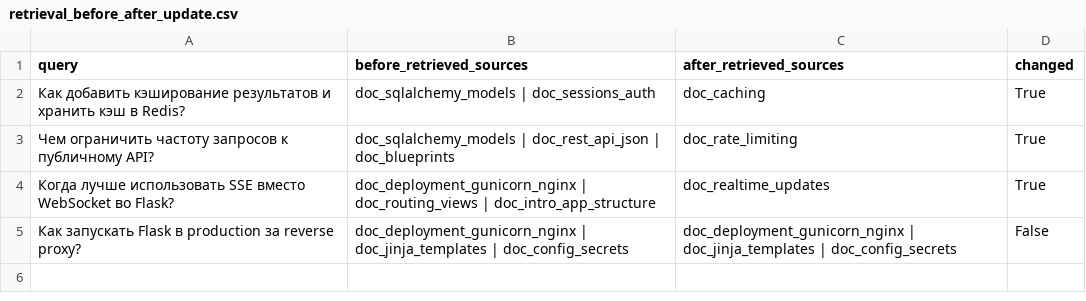
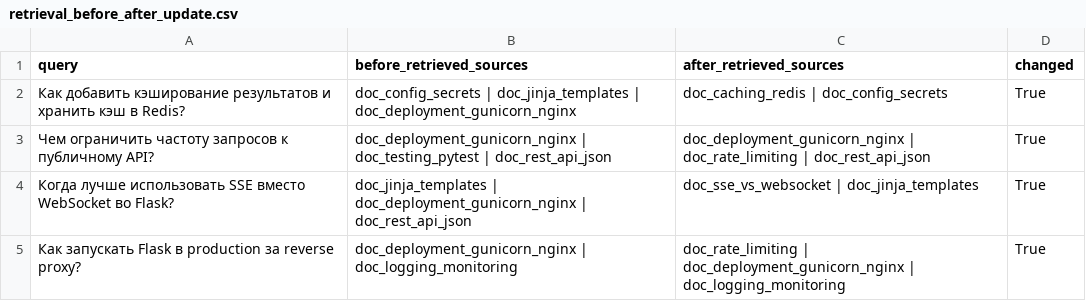
Before and after one commit to gidako98/mirea-ai, a CSV file: homeworks/HW14/artifacts/retrieval_before_after_update.csv, drawn as a sheet.

```diff
--- a/homeworks/HW14/artifacts/retrieval_before_after_update.csv
+++ b/homeworks/HW14/artifacts/retrieval_before_after_update.csv
@@ -1,5 +1,5 @@
 query,before_retrieved_sources,after_retrieved_sources,changed
-Как добавить кэширование результатов и хранить кэш в Redis?,doc_sqlalchemy_models | doc_sessions_auth,doc_caching,True
-Чем ограничить частоту запросов к публичному API?,doc_sqlalchemy_models | doc_rest_api_json | doc_blueprints,doc_rate_limiting,True
-Когда лучше использовать SSE вместо WebSocket во Flask?,doc_deployment_gunicorn_nginx | doc_routing_views | doc_intro_app_structure,doc_realtime_updates,True
-Как запускать Flask в production за reverse proxy?,doc_deployment_gunicorn_nginx | doc_jinja_templates | doc_config_secrets,doc_deployment_gunicorn_nginx | doc_jinja_templates | doc_config_secrets,False
+Как добавить кэширование результатов и хранить кэш в Redis?,doc_config_secrets | doc_jinja_templates | doc_deployment_gunicorn_nginx,doc_caching_redis | doc_config_secrets,True
+Чем ограничить частоту запросов к публичному API?,doc_deployment_gunicorn_nginx | doc_testing_pytest | doc_rest_api_json,doc_deployment_gunicorn_nginx | doc_rate_limiting | doc_rest_api_json,True
+Когда лучше использовать SSE вместо WebSocket во Flask?,doc_jinja_templates | doc_deployment_gunicorn_nginx | doc_rest_api_json,doc_sse_vs_websocket | doc_jinja_templates,True
+Как запускать Flask в production за reverse proxy?,doc_deployment_gunicorn_nginx | doc_logging_monitoring,doc_rate_limiting | doc_deployment_gunicorn_nginx | doc_logging_monitoring,True
```
Also changed, not shown: homeworks/HW14/artifacts/chunk_examples.csv, homeworks/HW14/artifacts/rag_examples.csv, 5 other files.
